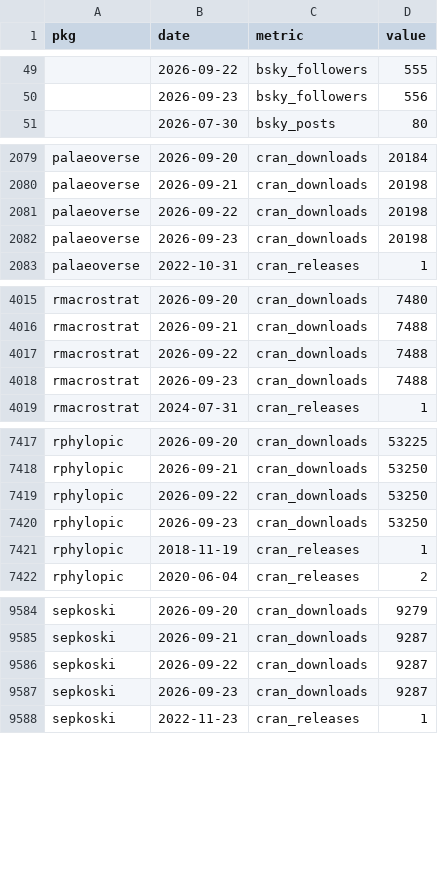
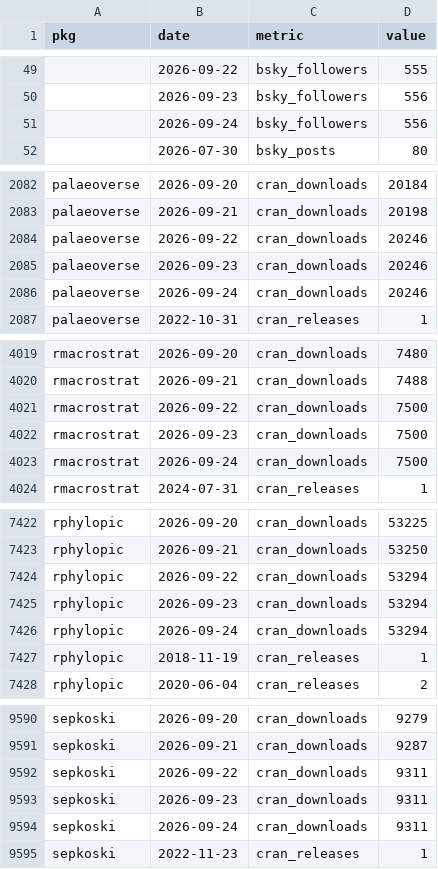
Before and after one commit to palaeoverse/palaeoverse.dashboard, a CSV file: data/metrics.csv, drawn as a sheet; only a part is shown, gaps mark what is left out; the diff covers the shown part only.

```diff
--- a/data/metrics.csv
+++ b/data/metrics.csv
@@ -50,2 +50,3 @@
 "",2026-09-23,"bsky_followers",556
+"",2026-09-24,"bsky_followers",556
 "",2026-07-30,"bsky_posts",80
@@ -2080,4 +2083,5 @@
 "palaeoverse",2026-09-21,"cran_downloads",20198
-"palaeoverse",2026-09-22,"cran_downloads",20198
-"palaeoverse",2026-09-23,"cran_downloads",20198
+"palaeoverse",2026-09-22,"cran_downloads",20246
+"palaeoverse",2026-09-23,"cran_downloads",20246
+"palaeoverse",2026-09-24,"cran_downloads",20246
 "palaeoverse",2022-10-31,"cran_releases",1
@@ -4016,4 +4020,5 @@
 "rmacrostrat",2026-09-21,"cran_downloads",7488
-"rmacrostrat",2026-09-22,"cran_downloads",7488
-"rmacrostrat",2026-09-23,"cran_downloads",7488
+"rmacrostrat",2026-09-22,"cran_downloads",7500
+"rmacrostrat",2026-09-23,"cran_downloads",7500
+"rmacrostrat",2026-09-24,"cran_downloads",7500
 "rmacrostrat",2024-07-31,"cran_releases",1
@@ -7418,4 +7423,5 @@
 "rphylopic",2026-09-21,"cran_downloads",53250
-"rphylopic",2026-09-22,"cran_downloads",53250
-"rphylopic",2026-09-23,"cran_downloads",53250
+"rphylopic",2026-09-22,"cran_downloads",53294
+"rphylopic",2026-09-23,"cran_downloads",53294
+"rphylopic",2026-09-24,"cran_downloads",53294
 "rphylopic",2018-11-19,"cran_releases",1
@@ -9585,4 +9591,5 @@
 "sepkoski",2026-09-21,"cran_downloads",9287
-"sepkoski",2026-09-22,"cran_downloads",9287
-"sepkoski",2026-09-23,"cran_downloads",9287
+"sepkoski",2026-09-22,"cran_downloads",9311
+"sepkoski",2026-09-23,"cran_downloads",9311
+"sepkoski",2026-09-24,"cran_downloads",9311
 "sepkoski",2022-11-23,"cran_releases",1
```
Also changed, not shown: 2 added rows elsewhere in this file, 7 other files.
